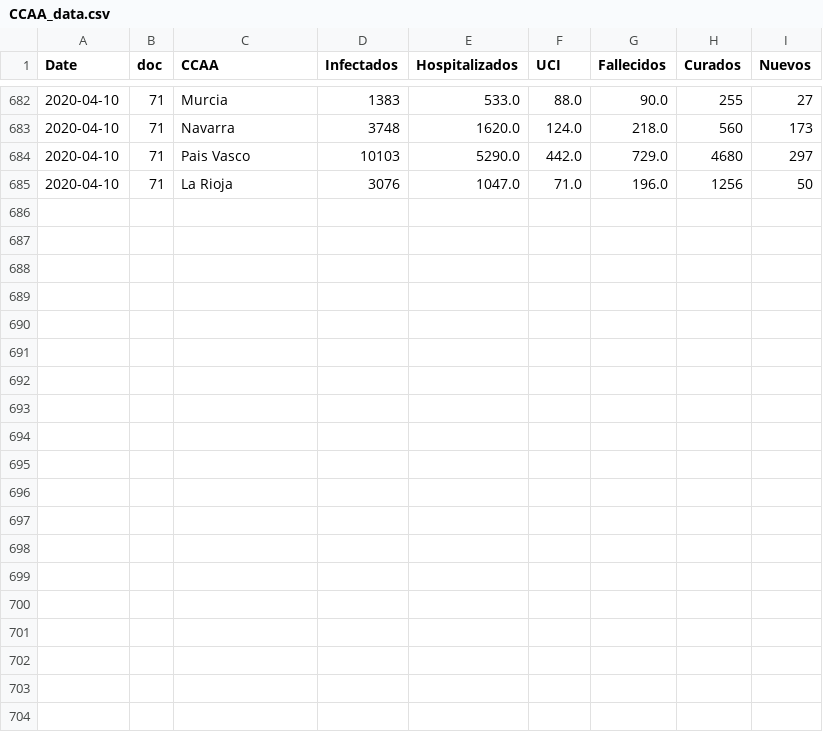
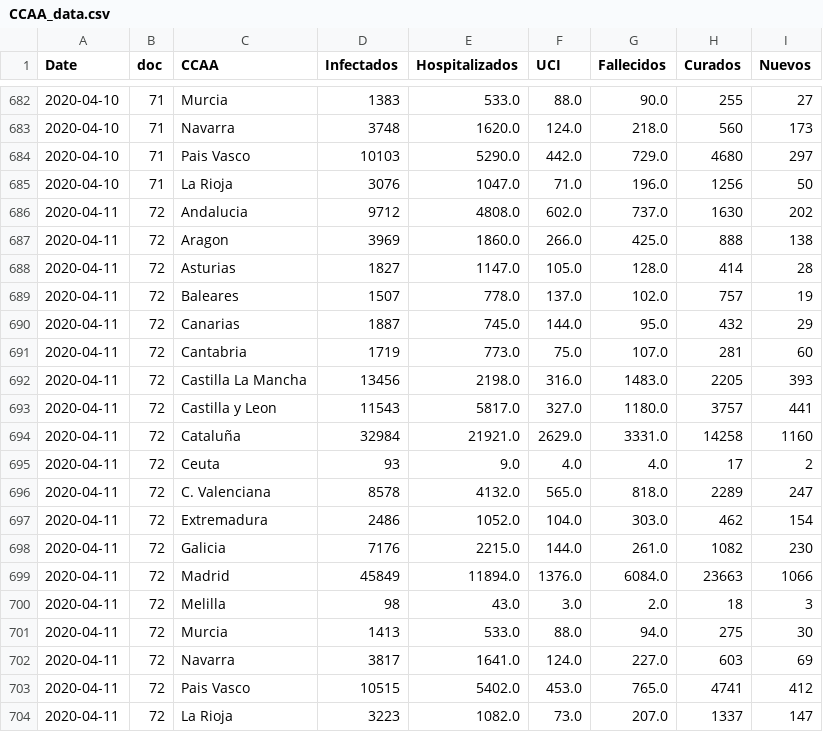
Before and after one commit to caresppen/covid-19-spain, a CSV file: csv_report_tables/CCAA_data.csv, drawn as a sheet; only a part is shown, gaps mark what is left out; the diff names each change by its address in the sheet, - before the commit and + after, or states it on an @@ line.

```diff
--- a/csv_report_tables/CCAA_data.csv
+++ b/csv_report_tables/CCAA_data.csv
+row 686: 2020-04-11 | 72 | Andalucia | 9712 | 4808.0 | 602.0 | 737.0 | 1630 | 202
+row 687: 2020-04-11 | 72 | Aragon | 3969 | 1860.0 | 266.0 | 425.0 | 888 | 138
+row 688: 2020-04-11 | 72 | Asturias | 1827 | 1147.0 | 105.0 | 128.0 | 414 | 28
+row 689: 2020-04-11 | 72 | Baleares | 1507 | 778.0 | 137.0 | 102.0 | 757 | 19
+row 690: 2020-04-11 | 72 | Canarias | 1887 | 745.0 | 144.0 | 95.0 | 432 | 29
+row 691: 2020-04-11 | 72 | Cantabria | 1719 | 773.0 | 75.0 | 107.0 | 281 | 60
+row 692: 2020-04-11 | 72 | Castilla La Mancha | 13456 | 2198.0 | 316.0 | 1483.0 | 2205 | 393
+row 693: 2020-04-11 | 72 | Castilla y Leon | 11543 | 5817.0 | 327.0 | 1180.0 | 3757 | 441
+row 694: 2020-04-11 | 72 | Cataluña | 32984 | 21921.0 | 2629.0 | 3331.0 | 14258 | 1160
+row 695: 2020-04-11 | 72 | Ceuta | 93 | 9.0 | 4.0 | 4.0 | 17 | 2
+row 696: 2020-04-11 | 72 | C. Valenciana | 8578 | 4132.0 | 565.0 | 818.0 | 2289 | 247
+row 697: 2020-04-11 | 72 | Extremadura | 2486 | 1052.0 | 104.0 | 303.0 | 462 | 154
+row 698: 2020-04-11 | 72 | Galicia | 7176 | 2215.0 | 144.0 | 261.0 | 1082 | 230
+row 699: 2020-04-11 | 72 | Madrid | 45849 | 11894.0 | 1376.0 | 6084.0 | 23663 | 1066
+row 700: 2020-04-11 | 72 | Melilla | 98 | 43.0 | 3.0 | 2.0 | 18 | 3
+row 701: 2020-04-11 | 72 | Murcia | 1413 | 533.0 | 88.0 | 94.0 | 275 | 30
+row 702: 2020-04-11 | 72 | Navarra | 3817 | 1641.0 | 124.0 | 227.0 | 603 | 69
+row 703: 2020-04-11 | 72 | Pais Vasco | 10515 | 5402.0 | 453.0 | 765.0 | 4741 | 412
+row 704: 2020-04-11 | 72 | La Rioja | 3223 | 1082.0 | 73.0 | 207.0 | 1337 | 147
```
Also changed, not shown: csv_report_tables/demog_hom_data.csv, csv_report_tables/demog_muj_data.csv, 5 other files.
